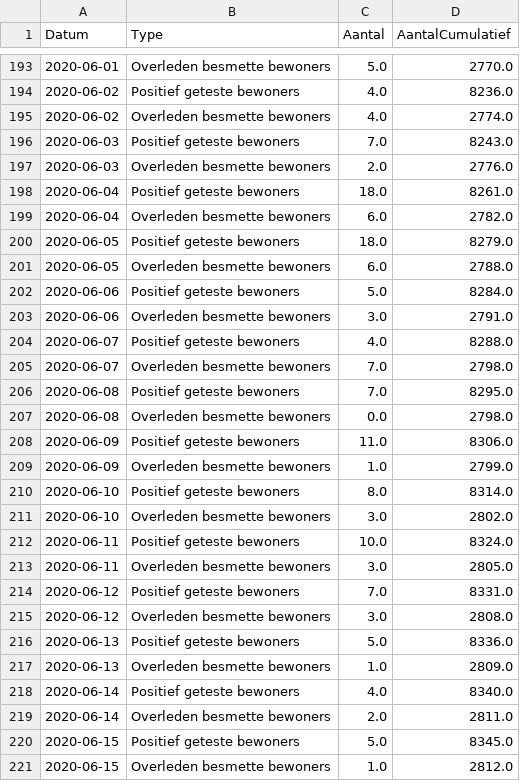
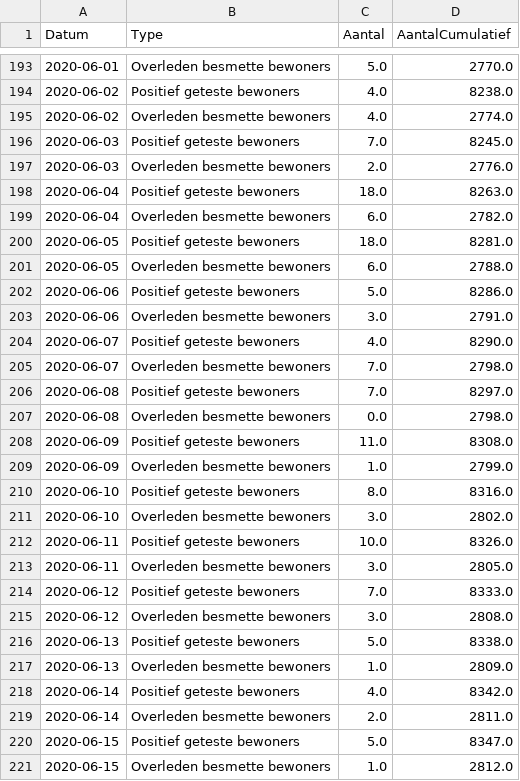
Before and after one commit to RVoor/CoronaWatchNL, a CSV file: data-misc/data-nursery/RIVM_NL_nursery_counts.csv, drawn as a sheet; only a part is shown, gaps mark what is left out; the diff covers the shown part only.

```diff
--- a/data-misc/data-nursery/RIVM_NL_nursery_counts.csv
+++ b/data-misc/data-nursery/RIVM_NL_nursery_counts.csv
@@ -193,29 +193,29 @@ Datum,Type,Aantal,AantalCumulatief
 2020-06-01,Overleden besmette bewoners,5.0,2770.0
-2020-06-02,Positief geteste bewoners,4.0,8236.0
+2020-06-02,Positief geteste bewoners,4.0,8238.0
 2020-06-02,Overleden besmette bewoners,4.0,2774.0
-2020-06-03,Positief geteste bewoners,7.0,8243.0
+2020-06-03,Positief geteste bewoners,7.0,8245.0
 2020-06-03,Overleden besmette bewoners,2.0,2776.0
-2020-06-04,Positief geteste bewoners,18.0,8261.0
+2020-06-04,Positief geteste bewoners,18.0,8263.0
 2020-06-04,Overleden besmette bewoners,6.0,2782.0
-2020-06-05,Positief geteste bewoners,18.0,8279.0
+2020-06-05,Positief geteste bewoners,18.0,8281.0
 2020-06-05,Overleden besmette bewoners,6.0,2788.0
-2020-06-06,Positief geteste bewoners,5.0,8284.0
+2020-06-06,Positief geteste bewoners,5.0,8286.0
 2020-06-06,Overleden besmette bewoners,3.0,2791.0
-2020-06-07,Positief geteste bewoners,4.0,8288.0
+2020-06-07,Positief geteste bewoners,4.0,8290.0
 2020-06-07,Overleden besmette bewoners,7.0,2798.0
-2020-06-08,Positief geteste bewoners,7.0,8295.0
+2020-06-08,Positief geteste bewoners,7.0,8297.0
 2020-06-08,Overleden besmette bewoners,0.0,2798.0
-2020-06-09,Positief geteste bewoners,11.0,8306.0
+2020-06-09,Positief geteste bewoners,11.0,8308.0
 2020-06-09,Overleden besmette bewoners,1.0,2799.0
-2020-06-10,Positief geteste bewoners,8.0,8314.0
+2020-06-10,Positief geteste bewoners,8.0,8316.0
 2020-06-10,Overleden besmette bewoners,3.0,2802.0
-2020-06-11,Positief geteste bewoners,10.0,8324.0
+2020-06-11,Positief geteste bewoners,10.0,8326.0
 2020-06-11,Overleden besmette bewoners,3.0,2805.0
-2020-06-12,Positief geteste bewoners,7.0,8331.0
+2020-06-12,Positief geteste bewoners,7.0,8333.0
 2020-06-12,Overleden besmette bewoners,3.0,2808.0
-2020-06-13,Positief geteste bewoners,5.0,8336.0
+2020-06-13,Positief geteste bewoners,5.0,8338.0
 2020-06-13,Overleden besmette bewoners,1.0,2809.0
-2020-06-14,Positief geteste bewoners,4.0,8340.0
+2020-06-14,Positief geteste bewoners,4.0,8342.0
 2020-06-14,Overleden besmette bewoners,2.0,2811.0
-2020-06-15,Positief geteste bewoners,5.0,8345.0
+2020-06-15,Positief geteste bewoners,5.0,8347.0
 2020-06-15,Overleden besmette bewoners,1.0,2812.0
```
Also changed, not shown: 2 added rows and 47 edited cells elsewhere in this file.
